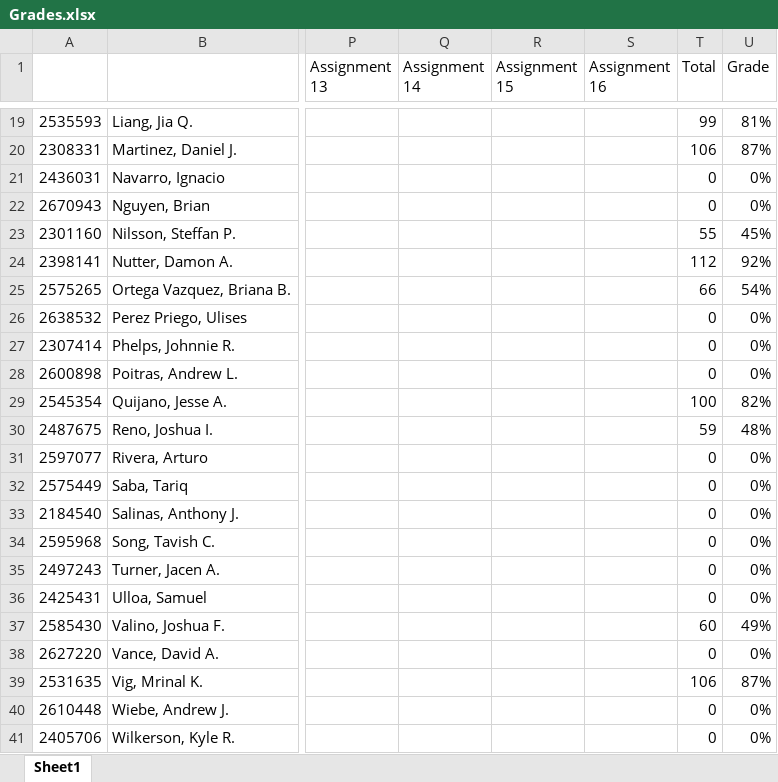
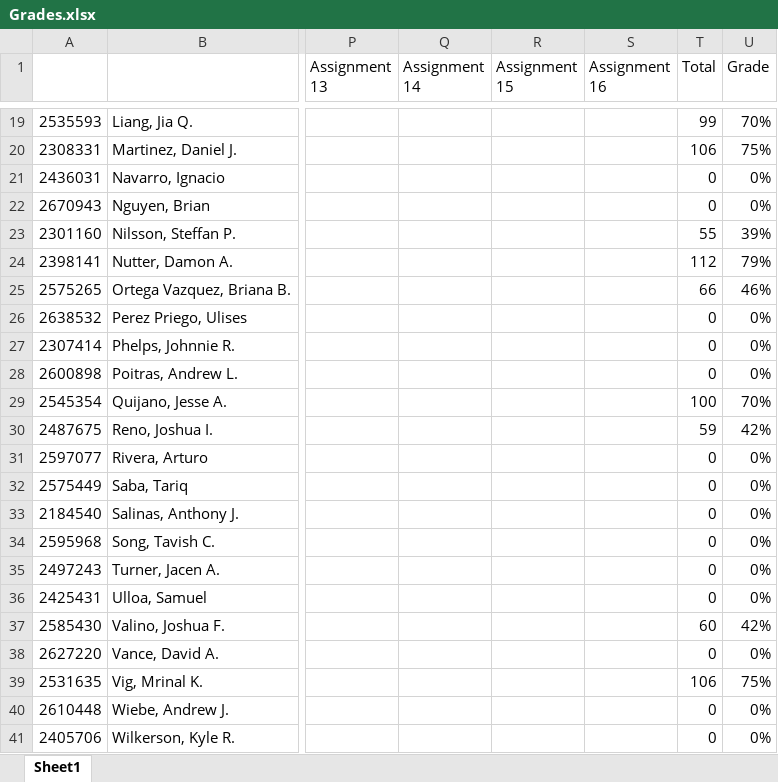
Before and after one commit to jameswilson281/CIS---11-Assembly-Programming, an Excel workbook: Work Tracking/Grades.xlsx, sheet Sheet1, drawn as a sheet; only a part is shown, gaps mark what is left out; values as stored, in another font and other column widths than the file's, no borders; the diff covers the shown part only; the diff names each change by its address in the sheet, - before the commit and + after, or states it on an @@ line.

```diff
--- a/Work Tracking/Grades.xlsx (sheet Sheet1)
+++ b/Work Tracking/Grades.xlsx (sheet Sheet1)
-U19 (Grade): 81%
+U19 (Grade): 70%
-U20 (Grade): 87%
+U20 (Grade): 75%
-U23 (Grade): 45%
+U23 (Grade): 39%
-U24 (Grade): 92%
+U24 (Grade): 79%
-U25 (Grade): 54%
+U25 (Grade): 46%
-U29 (Grade): 82%
+U29 (Grade): 70%
-U30 (Grade): 48%
+U30 (Grade): 42%
-U37 (Grade): 49%
+U37 (Grade): 42%
-U39 (Grade): 87%
+U39 (Grade): 75%
```
Also changed, not shown: 32 edited cells elsewhere in this sheet, 12 other files.
